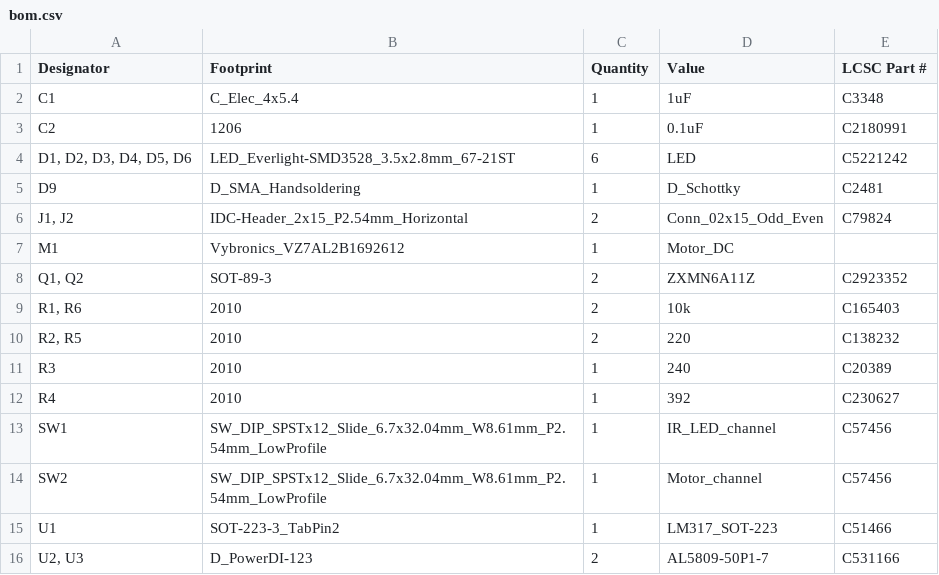
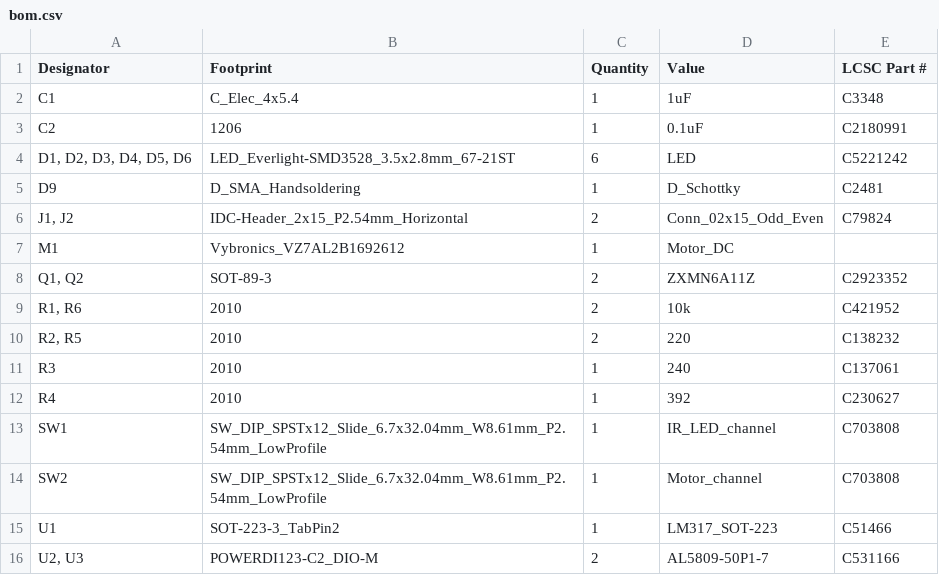
Before and after one commit to open-neuroscience/Fly_highthroughput, a CSV file: electronics/Infrared_n_motors/production/bom.csv, drawn as a sheet.

```diff
--- a/electronics/Infrared_n_motors/production/bom.csv
+++ b/electronics/Infrared_n_motors/production/bom.csv
@@ -8,9 +8,9 @@ M1,Vybronics_VZ7AL2B1692612,1,Motor_DC,
 "Q1, Q2",SOT-89-3,2,ZXMN6A11Z,C2923352
-"R1, R6",2010,2,10k,C165403
+"R1, R6",2010,2,10k,C421952
 "R2, R5",2010,2,220,C138232
-R3,2010,1,240,C20389
+R3,2010,1,240,C137061
 R4,2010,1,392,C230627
-SW1,SW_DIP_SPSTx12_Slide_6.7x32.04mm_W8.61mm_P2.54mm_LowProfile,1,IR_LED_channel,C57456
-SW2,SW_DIP_SPSTx12_Slide_6.7x32.04mm_W8.61mm_P2.54mm_LowProfile,1,Motor_channel,C57456
+SW1,SW_DIP_SPSTx12_Slide_6.7x32.04mm_W8.61mm_P2.54mm_LowProfile,1,IR_LED_channel,C703808
+SW2,SW_DIP_SPSTx12_Slide_6.7x32.04mm_W8.61mm_P2.54mm_LowProfile,1,Motor_channel,C703808
 U1,SOT-223-3_TabPin2,1,LM317_SOT-223,C51466
-"U2, U3",D_PowerDI-123,2,AL5809-50P1-7,C531166
+"U2, U3",POWERDI123-C2_DIO-M,2,AL5809-50P1-7,C531166
```
Also changed, not shown: electronics/main_board/production/bom.csv, 31 other files.
